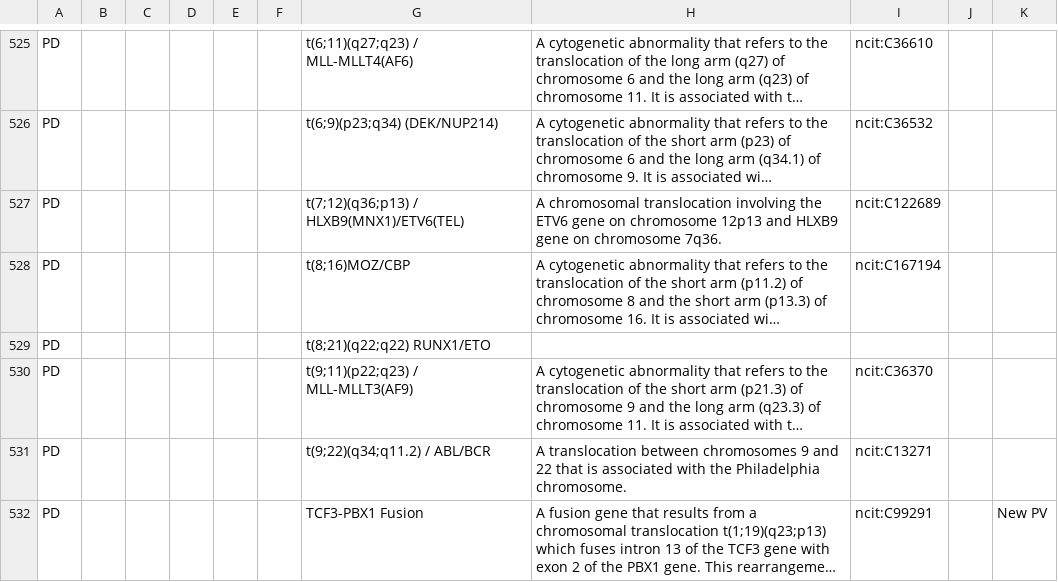
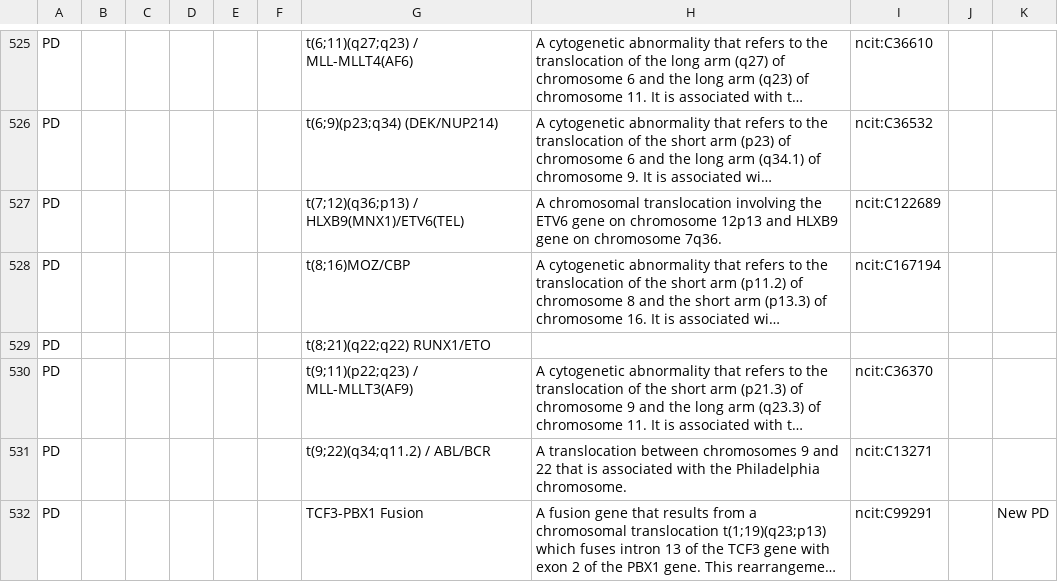
Before and after one commit to chicagopcdc/d4cg-modeling, a TSV file: pcdc/data-dictionaries/aml/aml_v1.2/aml_v1.2.tsv, drawn as a sheet; only a part is shown, gaps mark what is left out; long unchanged cells end in …; the diff covers the shown part only; the diff names each change by its address in the sheet, - before the commit and + after, or states it on an @@ line.

```diff
--- a/pcdc/data-dictionaries/aml/aml_v1.2/aml_v1.2.tsv
+++ b/pcdc/data-dictionaries/aml/aml_v1.2/aml_v1.2.tsv
-K532: New PV
+K532: New PD
```
Also changed, not shown: 5 edited cells elsewhere in this file, 13 other files.
